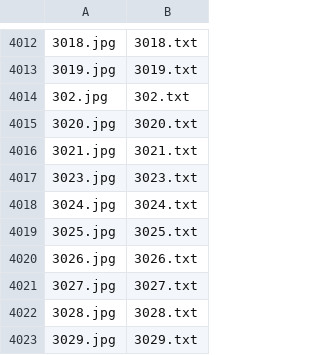
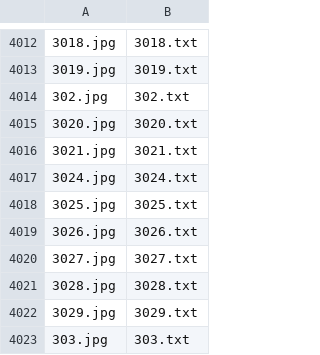
Before and after one commit to benedettaliberatori/Modified-Yolov4Tiny-RaspberryPi, a CSV file: target.csv, drawn as a sheet; only a part is shown, gaps mark what is left out; the shorter side is filled out with more unchanged rows; the diff names each change by its address in the sheet, - before the commit and + after, or states it on an @@ line.

```diff
--- a/target.csv
+++ b/target.csv
-row 4017: 3023.jpg | 3023.txt
```
Also changed, not shown: 3 other files.
